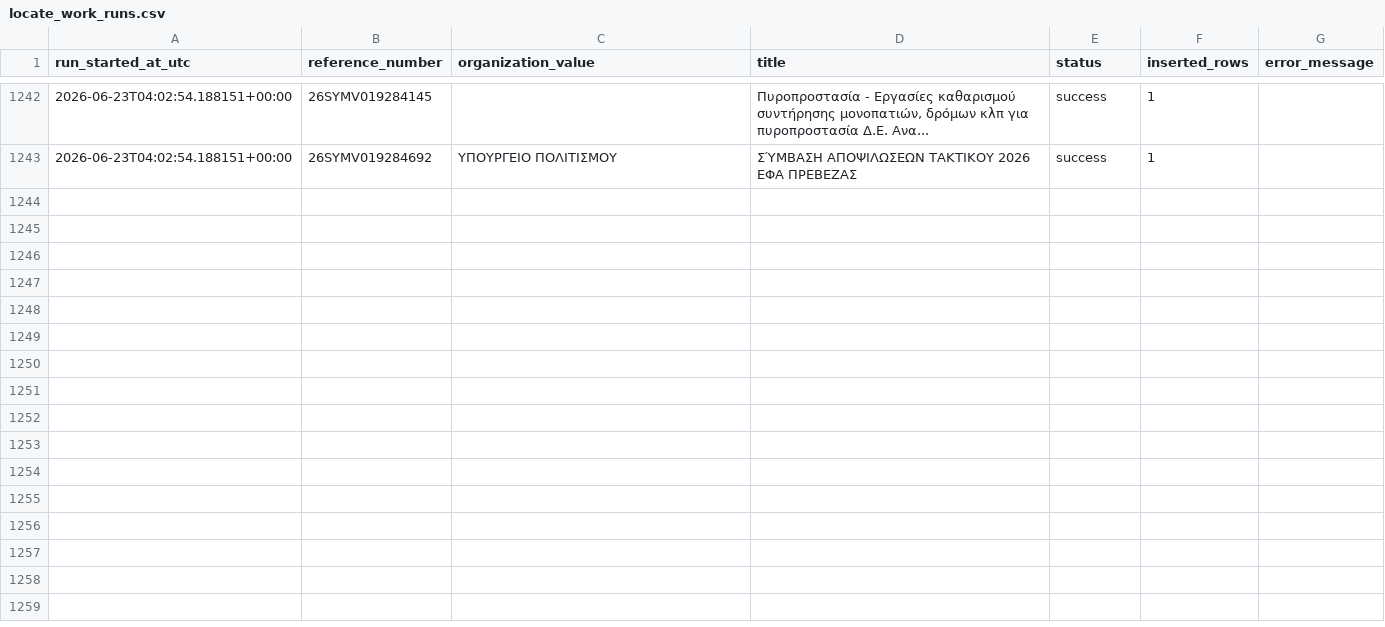
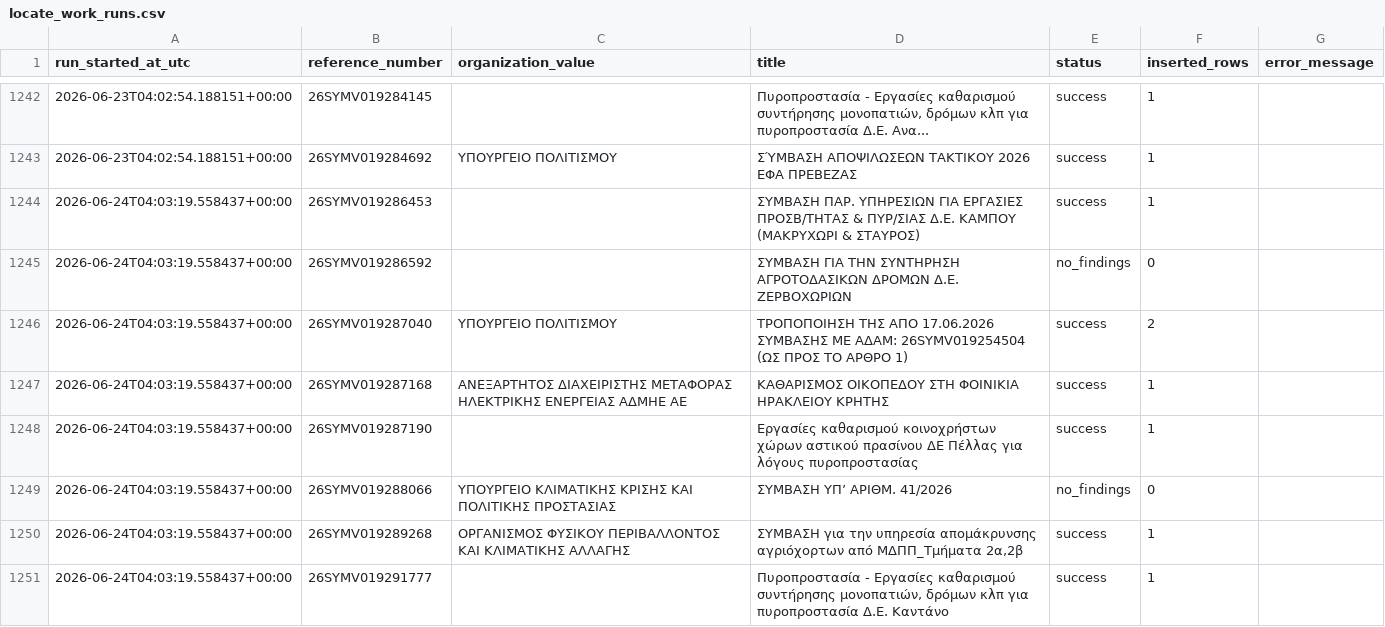
Before and after one commit to troboukis/2026_fire_protection, a CSV file: logs/locate_work_runs.csv, drawn as a sheet; only a part is shown, gaps mark what is left out; the diff covers the shown part only; the diff names each change by its address in the sheet, - before the commit and + after, or states it on an @@ line.

```diff
--- a/logs/locate_work_runs.csv
+++ b/logs/locate_work_runs.csv
+row 1244: 2026-06-24T04:03:19.558437+00:00 | 26SYMV019286453 |  | ΣΥΜΒΑΣΗ ΠΑΡ. ΥΠΗΡΕΣΙΩΝ ΓΙΑ ΕΡΓΑΣΙΕΣ ΠΡΟΣΒ/ΤΗΤΑΣ & ΠΥΡ/ΣΙΑΣ Δ.Ε. ΚΑΜΠΟΥ (ΜΑΚΡΥΧΩΡΙ & ΣΤΑΥΡΟΣ) | success | 1
+row 1245: 2026-06-24T04:03:19.558437+00:00 | 26SYMV019286592 |  | ΣΥΜΒΑΣΗ ΓΙΑ ΤΗΝ ΣΥΝΤΗΡΗΣΗ ΑΓΡΟΤΟΔΑΣΙΚΩΝ ΔΡΟΜΩΝ Δ.Ε. ΖΕΡΒΟΧΩΡΙΩΝ | no_findings | 0
+row 1246: 2026-06-24T04:03:19.558437+00:00 | 26SYMV019287040 | ΥΠΟΥΡΓΕΙΟ ΠΟΛΙΤΙΣΜΟΥ | ΤΡΟΠΟΠΟΙΗΣΗ ΤΗΣ ΑΠΟ 17.06.2026 ΣΥΜΒΑΣΗΣ ΜΕ ΑΔΑΜ: 26SYMV019254504 (ΩΣ ΠΡΟΣ ΤΟ ΑΡΘΡΟ 1) | success | 2
+row 1247: 2026-06-24T04:03:19.558437+00:00 | 26SYMV019287168 | ΑΝΕΞΑΡΤΗΤΟΣ ΔΙΑΧΕΙΡΙΣΤΗΣ ΜΕΤΑΦΟΡΑΣ ΗΛΕΚΤΡΙΚΗΣ ΕΝΕΡΓΕΙΑΣ ΑΔΜΗΕ ΑΕ | ΚΑΘΑΡΙΣΜΟΣ ΟΙΚΟΠΕΔΟΥ ΣΤΗ ΦΟΙΝΙΚΙΑ ΗΡΑΚΛΕΙΟΥ ΚΡΗΤΗΣ | success | 1
+row 1248: 2026-06-24T04:03:19.558437+00:00 | 26SYMV019287190 |  | Εργασίες καθαρισμού κοινοχρήστων χώρων αστικού πρασίνου ΔΕ Πέλλας για λόγους πυροπροστασίας | success | 1
+row 1249: 2026-06-24T04:03:19.558437+00:00 | 26SYMV019288066 | ΥΠΟΥΡΓΕΙΟ ΚΛΙΜΑΤΙΚΗΣ ΚΡΙΣΗΣ ΚΑΙ ΠΟΛΙΤΙΚΗΣ ΠΡΟΣΤΑΣΙΑΣ | ΣΥΜΒΑΣΗ ΥΠ’ ΑΡΙΘΜ. 41/2026 | no_findings | 0
+row 1250: 2026-06-24T04:03:19.558437+00:00 | 26SYMV019289268 | ΟΡΓΑΝΙΣΜΟΣ ΦΥΣΙΚΟΥ ΠΕΡΙΒΑΛΛΟΝΤΟΣ ΚΑΙ ΚΛΙΜΑΤΙΚΗΣ ΑΛΛΑΓΗΣ | ΣΥΜΒΑΣΗ για την υπηρεσία απομάκρυνσης αγριόχορτων από ΜΔΠΠ_Τμήματα 2α,2β | success | 1
+row 1251: 2026-06-24T04:03:19.558437+00:00 | 26SYMV019291777 |  | Πυροπροστασία - Εργασίες καθαρισμού συντήρησης μονοπατιών, δρόμων κλπ για πυροπροστασία Δ.Ε. Καντάνο | success | 1
```
Also changed, not shown: 8 added rows elsewhere in this file, logs/fetch_runs.csv, logs/kimdis_fetch_runs.csv, 4 other files.
